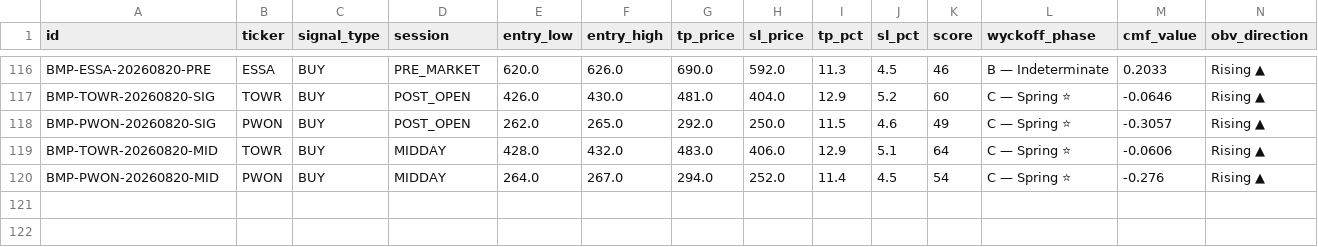
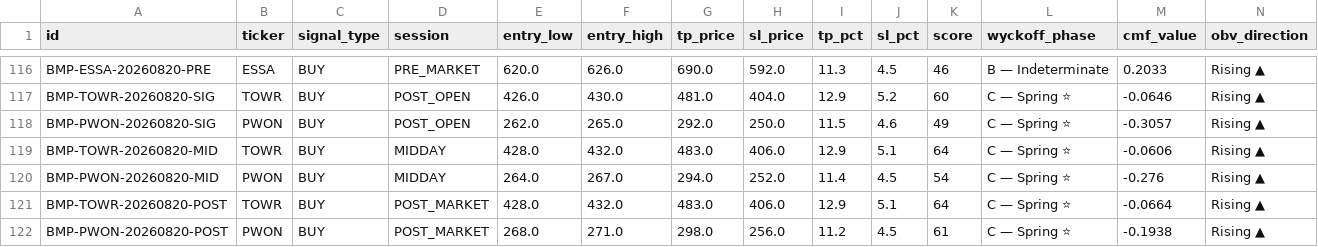
Before and after one commit to rayzleaf/bandarmology-signals, a CSV file: data/signals.csv, drawn as a sheet; only a part is shown, gaps mark what is left out; rows hold the shown columns only; the diff names each change by its address in the sheet, - before the commit and + after, or states it on an @@ line.

Commit message:
signals POST_MARKET 2026-08-20 09:46 UTC

```diff
--- a/data/signals.csv
+++ b/data/signals.csv
+row 121: BMP-TOWR-20260820-POST | TOWR | BUY | POST_MARKET | 428.0 | 432.0 | 483.0 | 406.0 | 12.9 | 5.1 | 64 | C — Spring ⭐ | -0.0664 | Rising ▲
+row 122: BMP-PWON-20260820-POST | PWON | BUY | POST_MARKET | 268.0 | 271.0 | 298.0 | 256.0 | 11.2 | 4.5 | 61 | C — Spring ⭐ | -0.1938 | Rising ▲
```
